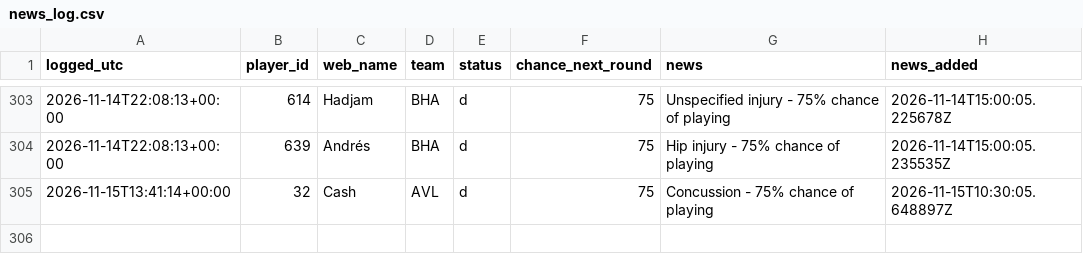
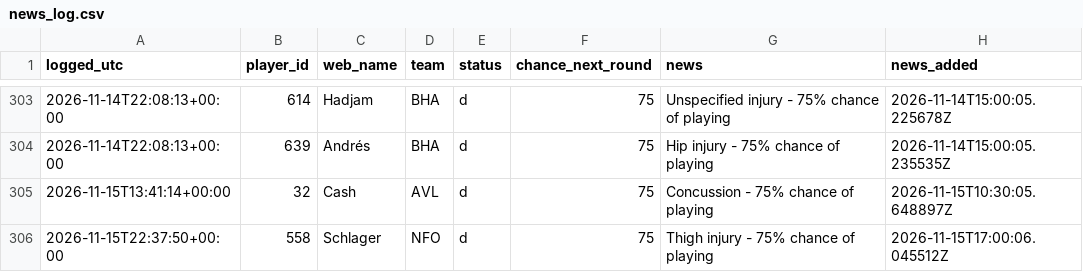
Before and after one commit to vagabondsscrapbook/fpl_data, a CSV file: news_log.csv, drawn as a sheet; only a part is shown, gaps mark what is left out; the diff names each change by its address in the sheet, - before the commit and + after, or states it on an @@ line.

```diff
--- a/news_log.csv
+++ b/news_log.csv
+row 306: 2026-11-15T22:37:50+00:00 | 558 | Schlager | NFO | d | 75 | Thigh injury - 75% chance of playing | 2026-11-15T17:00:06.045512Z
```
Also changed, not shown: players.csv, players_extra.csv, 1 other file.
